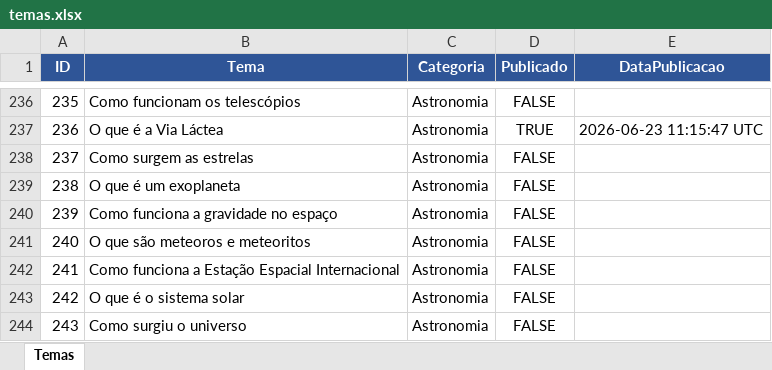
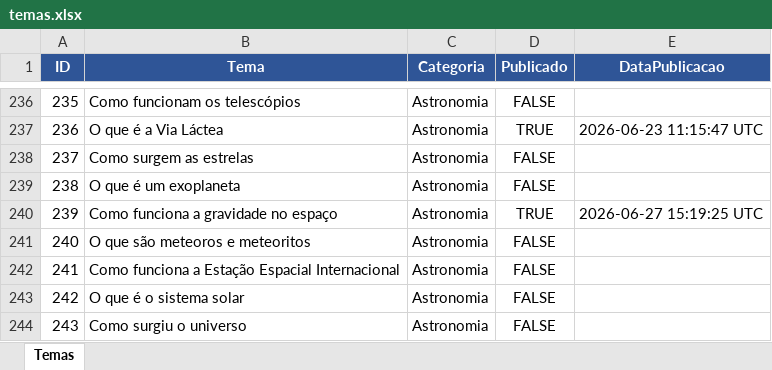
Before and after one commit to wilianjanez/InfoClub, an Excel workbook: data/temas.xlsx, sheet Temas, drawn as a sheet; only a part is shown, gaps mark what is left out; values as stored, in another font and other column widths than the file's, no borders; the diff names each change by its address in the sheet, - before the commit and + after, or states it on an @@ line.

Commit message:
Marca tema como publicado [skip ci]

```diff
--- a/data/temas.xlsx (sheet Temas)
+++ b/data/temas.xlsx (sheet Temas)
-D240 (Publicado): FALSE
+D240 (Publicado): TRUE
-E240 (DataPublicacao): (empty)
+E240 (DataPublicacao): 2026-06-27 15:19:25 UTC
```
